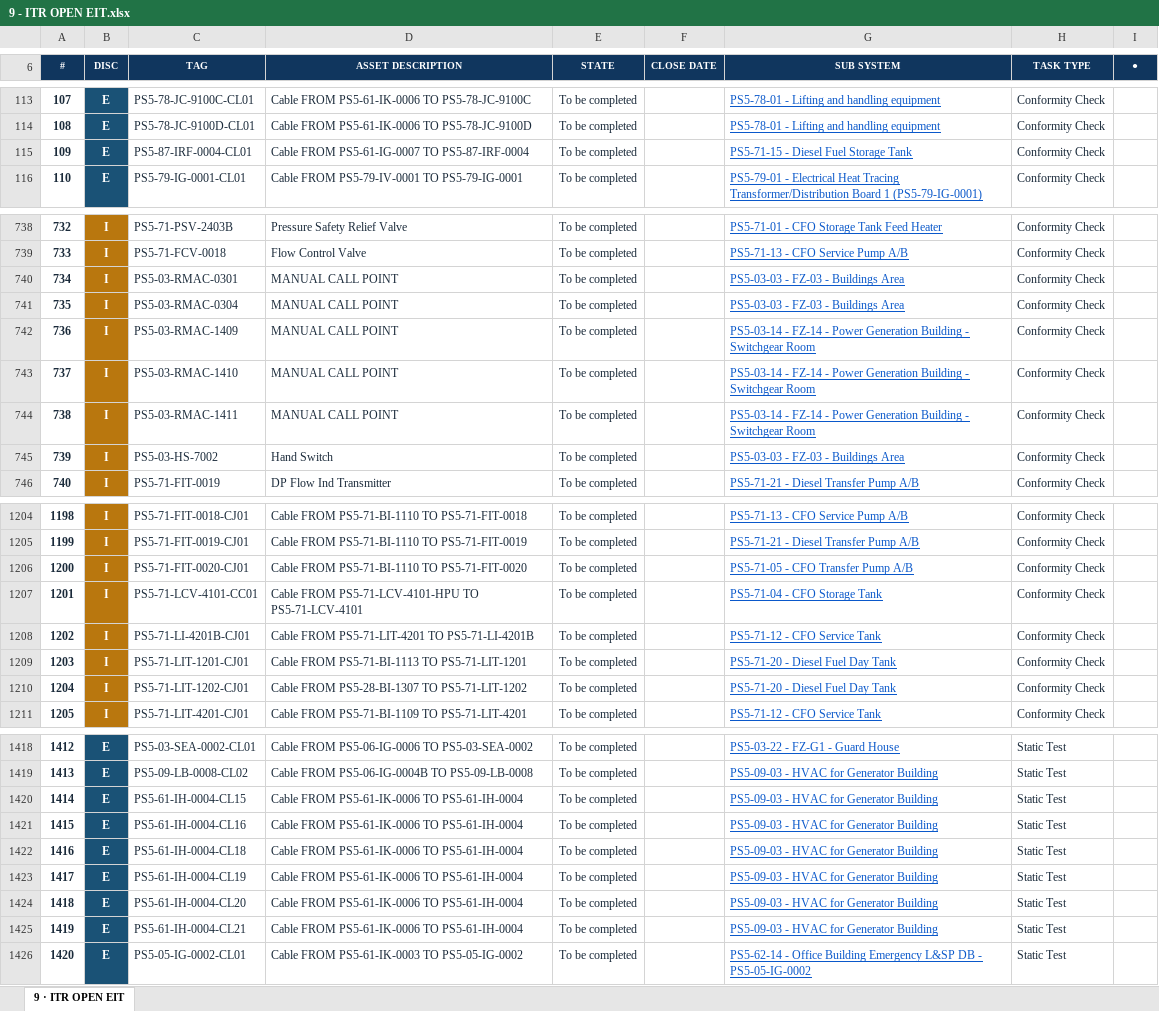
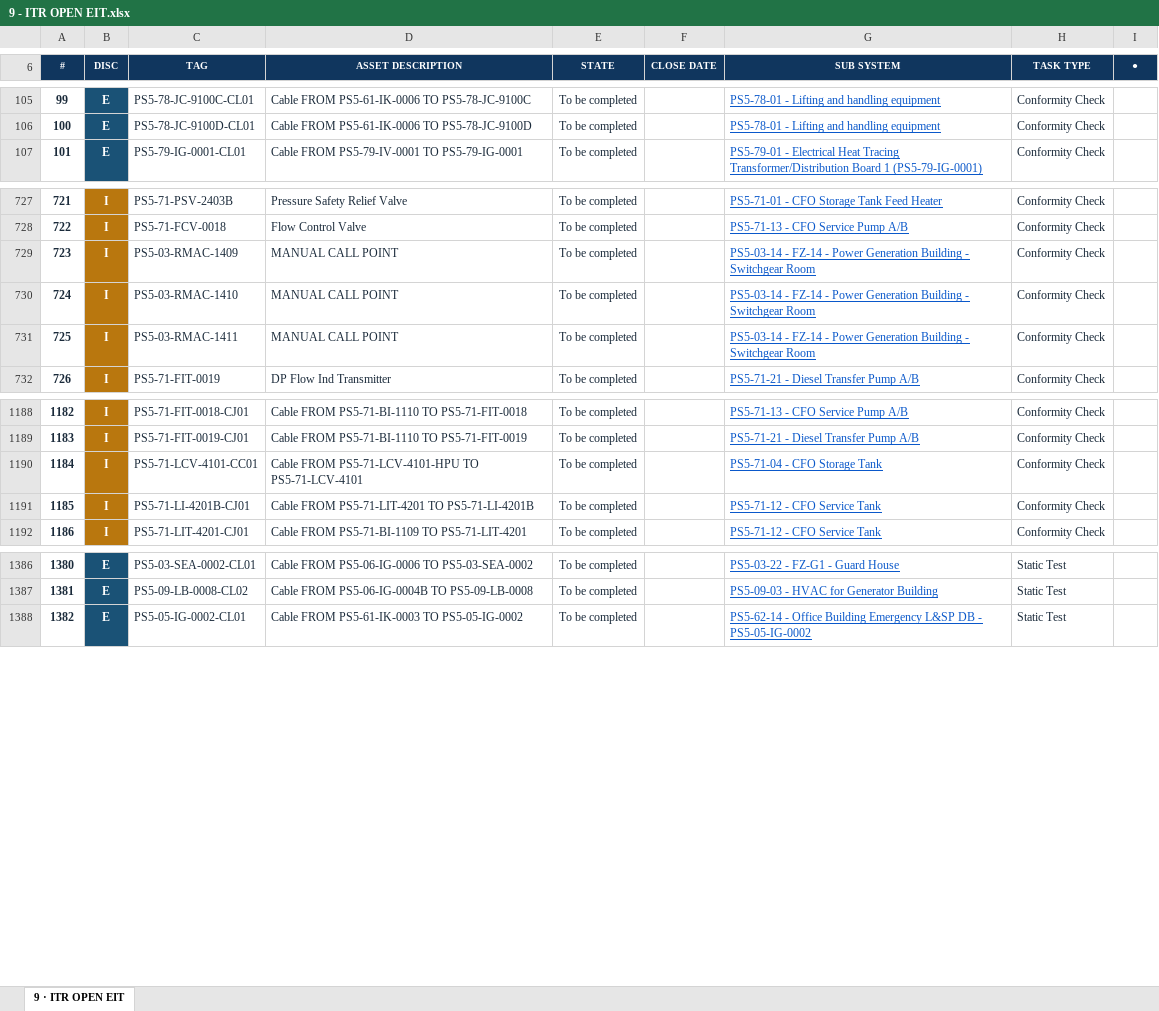
Before and after one commit to Mohamedgawad1/PS5-COMPLETION-PLATFORM, an Excel workbook: EXCEL/9 - ITR OPEN EIT.xlsx, sheet 9 · ITR OPEN EIT, drawn as a sheet; only a part is shown, gaps mark what is left out; values as stored, in another font and other column widths than the file's, no borders; the diff covers the shown part only; the diff names each change by its address in the sheet, - before the commit and + after, or states it on an @@ line.

```diff
--- a/EXCEL/9 - ITR OPEN EIT.xlsx (sheet 9 · ITR OPEN EIT)
+++ b/EXCEL/9 - ITR OPEN EIT.xlsx (sheet 9 · ITR OPEN EIT)
@@ column A (#) renumbered from row 3 down @@
-row 115: 109 | E | PS5-87-IRF-0004-CL01 | Cable FROM PS5-61-IG-0007 TO PS5-87-IRF-0004 | To be completed |  | PS5-71-15 - Diesel Fuel Storage Tank | Conformity Check
-row 740: 734 | I | PS5-03-RMAC-0301 | MANUAL CALL POINT | To be completed |  | PS5-03-03 - FZ-03 - Buildings Area | Conformity Check
-row 741: 735 | I | PS5-03-RMAC-0304 | MANUAL CALL POINT | To be completed |  | PS5-03-03 - FZ-03 - Buildings Area | Conformity Check
-row 745: 739 | I | PS5-03-HS-7002 | Hand Switch | To be completed |  | PS5-03-03 - FZ-03 - Buildings Area | Conformity Check
-row 1206: 1200 | I | PS5-71-FIT-0020-CJ01 | Cable FROM PS5-71-BI-1110 TO PS5-71-FIT-0020 | To be completed |  | PS5-71-05 - CFO Transfer Pump A/B | Conformity Check
-row 1209: 1203 | I | PS5-71-LIT-1201-CJ01 | Cable FROM PS5-71-BI-1113 TO PS5-71-LIT-1201 | To be completed |  | PS5-71-20 - Diesel Fuel Day Tank | Conformity Check
-row 1210: 1204 | I | PS5-71-LIT-1202-CJ01 | Cable FROM PS5-28-BI-1307 TO PS5-71-LIT-1202 | To be completed |  | PS5-71-20 - Diesel Fuel Day Tank | Conformity Check
-row 1420: 1414 | E | PS5-61-IH-0004-CL15 | Cable FROM PS5-61-IK-0006 TO PS5-61-IH-0004 | To be completed |  | PS5-09-03 - HVAC for Generator Building | Static Test
-row 1421: 1415 | E | PS5-61-IH-0004-CL16 | Cable FROM PS5-61-IK-0006 TO PS5-61-IH-0004 | To be completed |  | PS5-09-03 - HVAC for Generator Building | Static Test
-row 1422: 1416 | E | PS5-61-IH-0004-CL18 | Cable FROM PS5-61-IK-0006 TO PS5-61-IH-0004 | To be completed |  | PS5-09-03 - HVAC for Generator Building | Static Test
-row 1423: 1417 | E | PS5-61-IH-0004-CL19 | Cable FROM PS5-61-IK-0006 TO PS5-61-IH-0004 | To be completed |  | PS5-09-03 - HVAC for Generator Building | Static Test
-row 1424: 1418 | E | PS5-61-IH-0004-CL20 | Cable FROM PS5-61-IK-0006 TO PS5-61-IH-0004 | To be completed |  | PS5-09-03 - HVAC for Generator Building | Static Test
-row 1425: 1419 | E | PS5-61-IH-0004-CL21 | Cable FROM PS5-61-IK-0006 TO PS5-61-IH-0004 | To be completed |  | PS5-09-03 - HVAC for Generator Building | Static Test
```
Also changed, not shown: 32 removed rows and 1 edited cell elsewhere in this sheet, EXCEL/1 - DASHBOARD.xlsx, EXCEL/3 - BLOCKING-REMARKS.xlsx, 9 other files.
